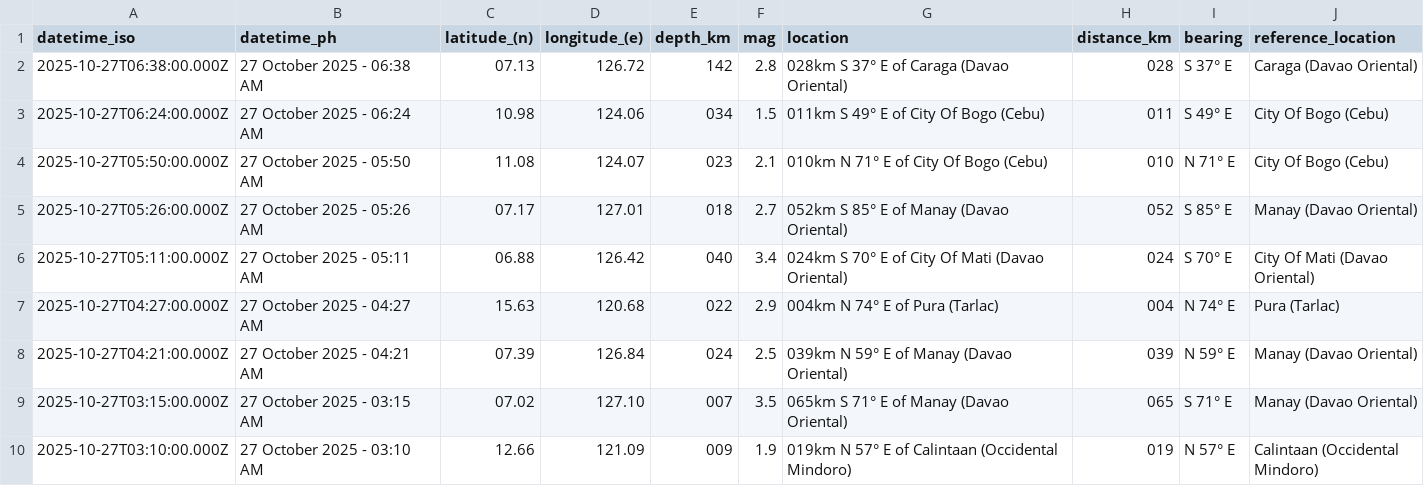
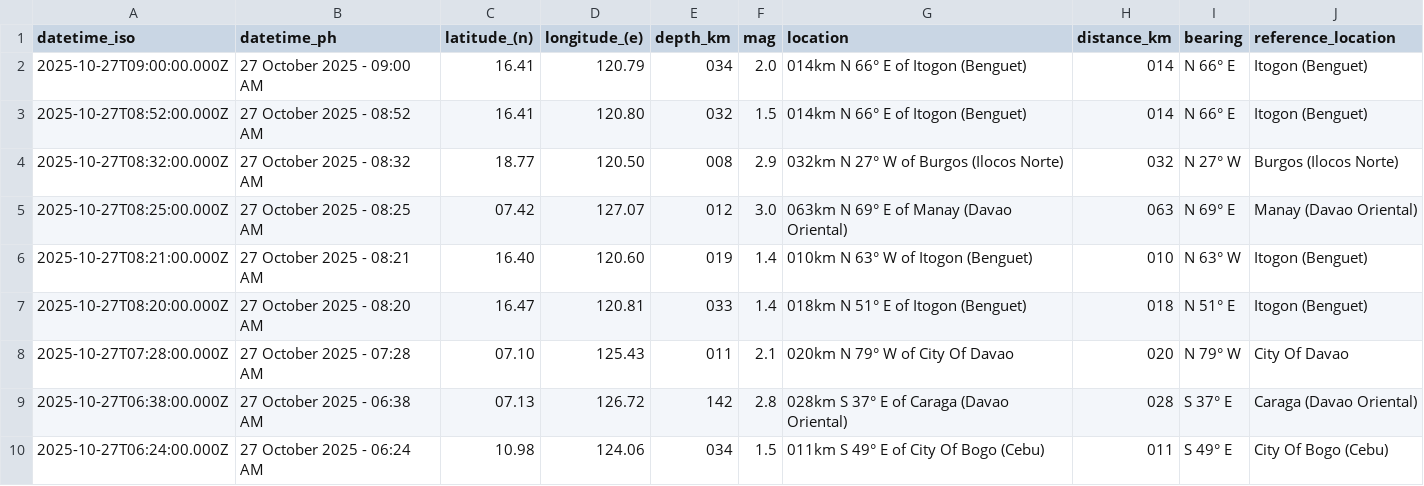
Before and after one commit to Waytii/chamthesleeptalker, a CSV file: earthquakes.csv, drawn as a sheet; only a part is shown; the shorter side is filled out with more unchanged rows.

```diff
--- a/earthquakes.csv
+++ b/earthquakes.csv
@@ -1,2 +1,9 @@
 datetime_iso,datetime_ph,latitude_(n),longitude_(e),depth_km,mag,location,distance_km,bearing,reference_location
+2025-10-27T09:00:00.000Z,27 October 2025 - 09:00 AM,16.41,120.79,034,2.0,014km N 66° E of Itogon (Benguet),014,N 66° E,Itogon (Benguet)
+2025-10-27T08:52:00.000Z,27 October 2025 - 08:52 AM,16.41,120.80,032,1.5,014km N 66° E of Itogon (Benguet),014,N 66° E,Itogon (Benguet)
+2025-10-27T08:32:00.000Z,27 October 2025 - 08:32 AM,18.77,120.50,008,2.9,032km N 27° W of Burgos (Ilocos Norte),032,N 27° W,Burgos (Ilocos Norte)
+2025-10-27T08:25:00.000Z,27 October 2025 - 08:25 AM,07.42,127.07,012,3.0,063km N 69° E of Manay (Davao Oriental),063,N 69° E,Manay (Davao Oriental)
+2025-10-27T08:21:00.000Z,27 October 2025 - 08:21 AM,16.40,120.60,019,1.4,010km N 63° W of Itogon (Benguet),010,N 63° W,Itogon (Benguet)
+2025-10-27T08:20:00.000Z,27 October 2025 - 08:20 AM,16.47,120.81,033,1.4,018km N 51° E of Itogon (Benguet),018,N 51° E,Itogon (Benguet)
+2025-10-27T07:28:00.000Z,27 October 2025 - 07:28 AM,07.10,125.43,011,2.1,020km N 79° W of City Of Davao,020,N 79° W,City Of Davao
 2025-10-27T06:38:00.000Z,27 October 2025 - 06:38 AM,07.13,126.72,142,2.8,028km S 37° E of Caraga (Davao Oriental),028,S 37° E,Caraga (Davao Oriental)
```
Also changed, not shown: earthquakes_past_24_hours.csv, earthquakes_past_7_days.csv, 5 other files.
